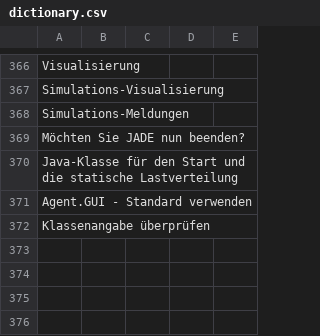
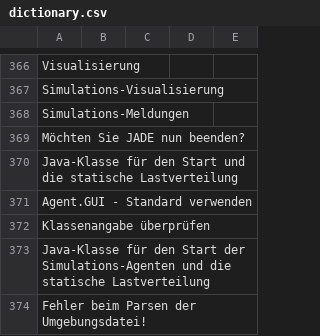
Before and after one commit to EnFlexIT/AgentWorkbench, a CSV file: properties/dictionary.csv, drawn as a sheet; only a part is shown, gaps mark what is left out; the diff names each change by its address in the sheet, - before the commit and + after, or states it on an @@ line.

Commit message:
- Zwischenstand - Simulations-Start - Bug-Fixing Environmant-Controller (Project-Name entfernt!)
git-svn-id: svn://project.agent-hygrid.net/agentgui/trunk/AgentGUI@538 014e83ad-c670-0410-b1a0-9290c87bb784

```diff
--- a/properties/dictionary.csv
+++ b/properties/dictionary.csv
+row 373: Java-Klasse für den Start der Simulations-Agenten und die statische Lastverteilung
+row 374: Fehler beim Parsen der Umgebungsdatei!
```
Also changed, not shown: 17 other files.
